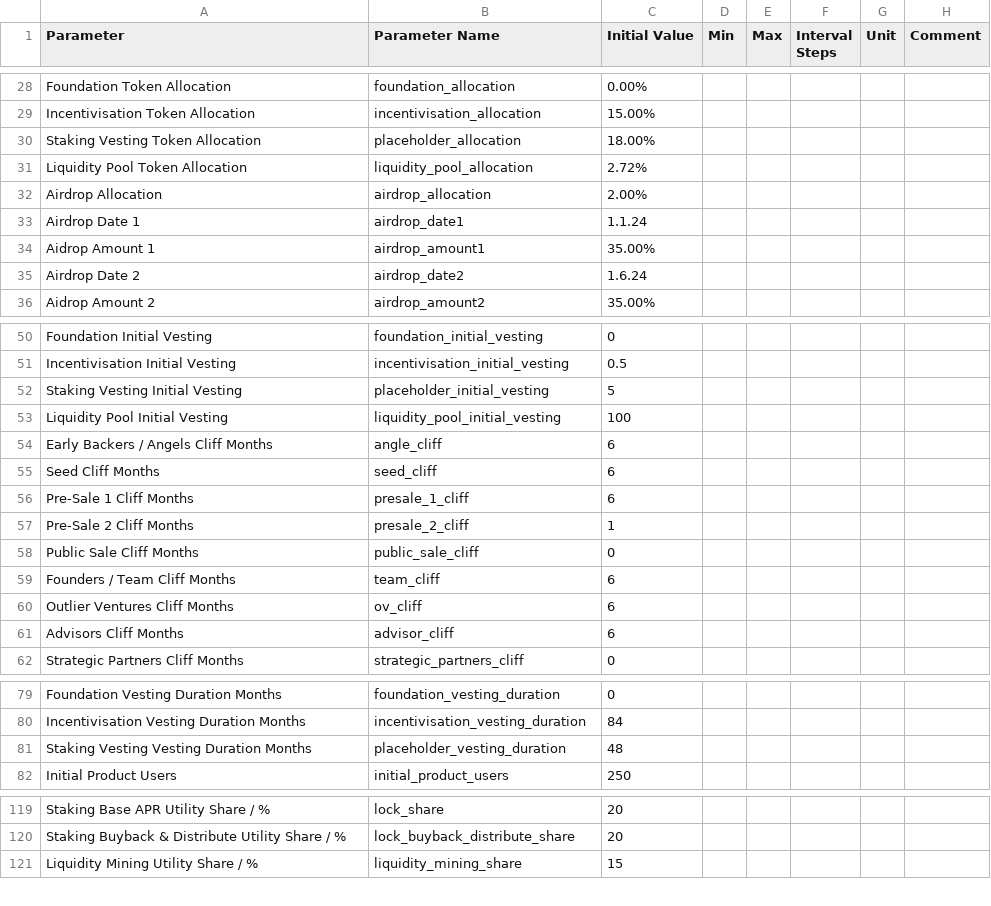
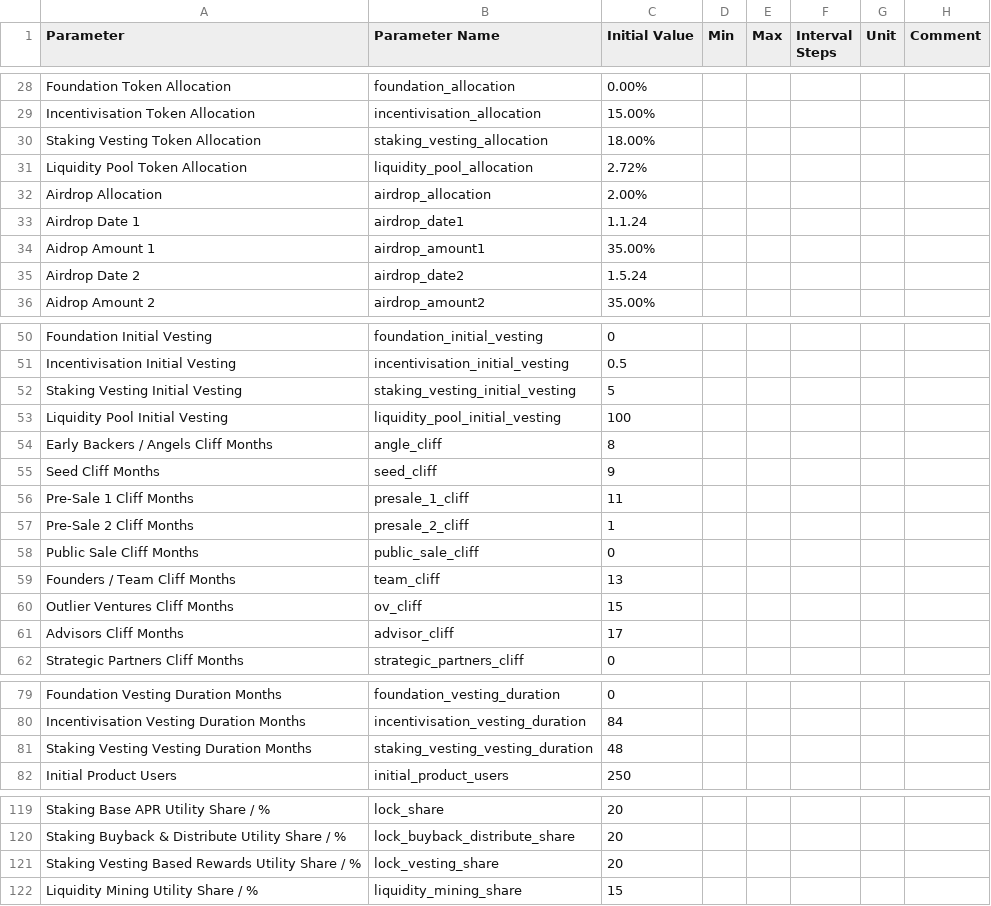
Before and after one commit to OutlierVentures/QTM-Interface, a CSV file: data/Quantitative_Token_Model_V1.89_radCAD_integration - radCAD_inputs.csv, drawn as a sheet; only a part is shown, gaps mark what is left out; the diff covers the shown part only.

```diff
--- a/data/Quantitative_Token_Model_V1.89_radCAD_integration - radCAD_inputs.csv
+++ b/data/Quantitative_Token_Model_V1.89_radCAD_integration - radCAD_inputs.csv
@@ -29,3 +29,3 @@ Foundation Token Allocation,foundation_allocation,0.00%,,,,,
 Incentivisation Token Allocation,incentivisation_allocation,15.00%,,,,,
-Staking Vesting Token Allocation,placeholder_allocation,18.00%,,,,,
+Staking Vesting Token Allocation,staking_vesting_allocation,18.00%,,,,,
 Liquidity Pool Token Allocation,liquidity_pool_allocation,2.72%,,,,,
@@ -34,3 +34,3 @@ Airdrop Date 1,airdrop_date1,1.1.24,,,,,
 Aidrop Amount 1,airdrop_amount1,35.00%,,,,,
-Airdrop Date 2,airdrop_date2,1.6.24,,,,,
+Airdrop Date 2,airdrop_date2,1.5.24,,,,,
 Aidrop Amount 2,airdrop_amount2,35.00%,,,,,
@@ -51,12 +51,12 @@ Foundation Initial Vesting,foundation_initial_vesting,0,,,,,
 Incentivisation Initial Vesting,incentivisation_initial_vesting,0.5,,,,,
-Staking Vesting Initial Vesting,placeholder_initial_vesting,5,,,,,
+Staking Vesting Initial Vesting,staking_vesting_initial_vesting,5,,,,,
 Liquidity Pool Initial Vesting,liquidity_pool_initial_vesting,100,,,,,
-Early Backers / Angels Cliff Months,angle_cliff,6,,,,,
-Seed Cliff Months,seed_cliff,6,,,,,
-Pre-Sale 1 Cliff Months,presale_1_cliff,6,,,,,
+Early Backers / Angels Cliff Months,angle_cliff,8,,,,,
+Seed Cliff Months,seed_cliff,9,,,,,
+Pre-Sale 1 Cliff Months,presale_1_cliff,11,,,,,
 Pre-Sale 2 Cliff Months,presale_2_cliff,1,,,,,
 Public Sale Cliff Months,public_sale_cliff,0,,,,,
-Founders / Team Cliff Months,team_cliff,6,,,,,
-Outlier Ventures Cliff Months,ov_cliff,6,,,,,
-Advisors Cliff Months,advisor_cliff,6,,,,,
+Founders / Team Cliff Months,team_cliff,13,,,,,
+Outlier Ventures Cliff Months,ov_cliff,15,,,,,
+Advisors Cliff Months,advisor_cliff,17,,,,,
 Strategic Partners Cliff Months,strategic_partners_cliff,0,,,,,
@@ -80,3 +80,3 @@ Foundation Vesting Duration Months,foundation_vesting_duration,0,,,,,
 Incentivisation Vesting Duration Months,incentivisation_vesting_duration,84,,,,,
-Staking Vesting Vesting Duration Months,placeholder_vesting_duration,48,,,,,
+Staking Vesting Vesting Duration Months,staking_vesting_vesting_duration,48,,,,,
 Initial Product Users,initial_product_users,250,,,,,
@@ -120,2 +120,3 @@ Staking Base APR Utility Share / %,lock_share,20,,,,,
 Staking Buyback & Distribute Utility Share / %,lock_buyback_distribute_share,20,,,,,
+Staking Vesting Based Rewards Utility Share / %,lock_vesting_share,20,,,,,
 Liquidity Mining Utility Share / %,liquidity_mining_share,15,,,,,
```
Also changed, not shown: 2 edited cells elsewhere in this file, data/Quantitative_Token_Model_V1.89_radCAD_integration - Data Tables.csv, 12 other files.
